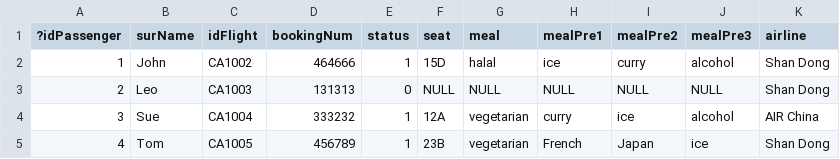
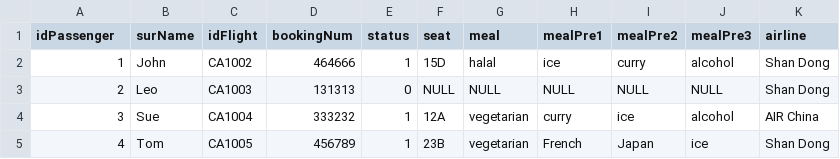
Before and after one commit to JerryZhangZZY/EBU6304-2021-Software-Engineering-Group-111, a CSV file: DB/backend.csv, drawn as a sheet; only a part is shown.

Commit message:
fix bug

```diff
--- a/DB/backend.csv
+++ b/DB/backend.csv
@@ -1,2 +1,2 @@
-?idPassenger,surName,idFlight,bookingNum,status,seat,meal,mealPre1,mealPre2,mealPre3,airline
+idPassenger,surName,idFlight,bookingNum,status,seat,meal,mealPre1,mealPre2,mealPre3,airline
 1,John,CA1002,464666,1,15D,halal,ice,curry,alcohol,Shan Dong
```
